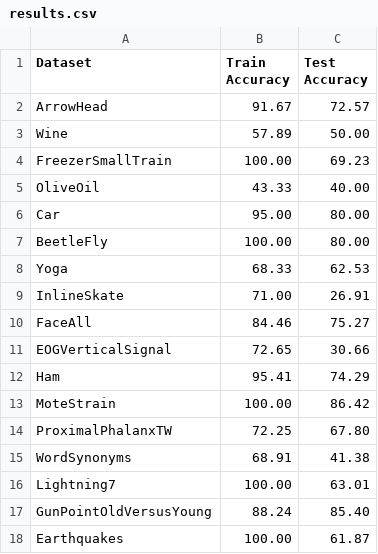
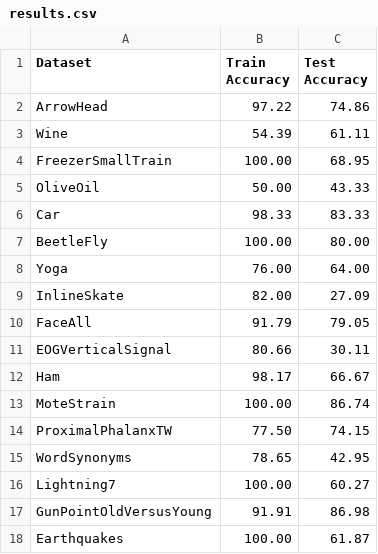
Before and after one commit to Elnur21/LogisticRegression, a CSV file: results.csv, drawn as a sheet.

Commit message:
add batch size and get results for some datasets from UCR Archive

```diff
--- a/results.csv
+++ b/results.csv
@@ -1,18 +1,18 @@
 Dataset,Train Accuracy,Test Accuracy
-ArrowHead,91.67,72.57
-Wine,57.89,50.00
-FreezerSmallTrain,100.00,69.23
-OliveOil,43.33,40.00
-Car,95.00,80.00
+ArrowHead,97.22,74.86
+Wine,54.39,61.11
+FreezerSmallTrain,100.00,68.95
+OliveOil,50.00,43.33
+Car,98.33,83.33
 BeetleFly,100.00,80.00
-Yoga,68.33,62.53
-InlineSkate,71.00,26.91
-FaceAll,84.46,75.27
-EOGVerticalSignal,72.65,30.66
-Ham,95.41,74.29
-MoteStrain,100.00,86.42
-ProximalPhalanxTW,72.25,67.80
-WordSynonyms,68.91,41.38
-Lightning7,100.00,63.01
-GunPointOldVersusYoung,88.24,85.40
+Yoga,76.00,64.00
+InlineSkate,82.00,27.09
+FaceAll,91.79,79.05
+EOGVerticalSignal,80.66,30.11
+Ham,98.17,66.67
+MoteStrain,100.00,86.74
+ProximalPhalanxTW,77.50,74.15
+WordSynonyms,78.65,42.95
+Lightning7,100.00,60.27
+GunPointOldVersusYoung,91.91,86.98
 Earthquakes,100.00,61.87
```
Also changed, not shown: 2 other files.
